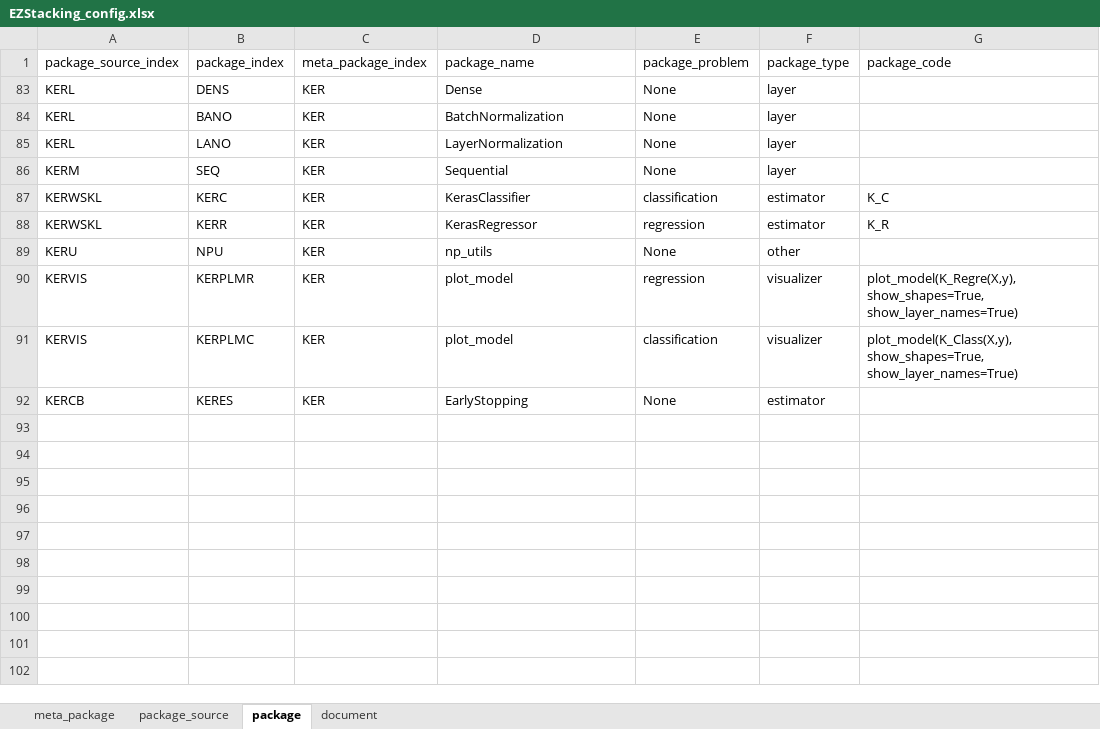
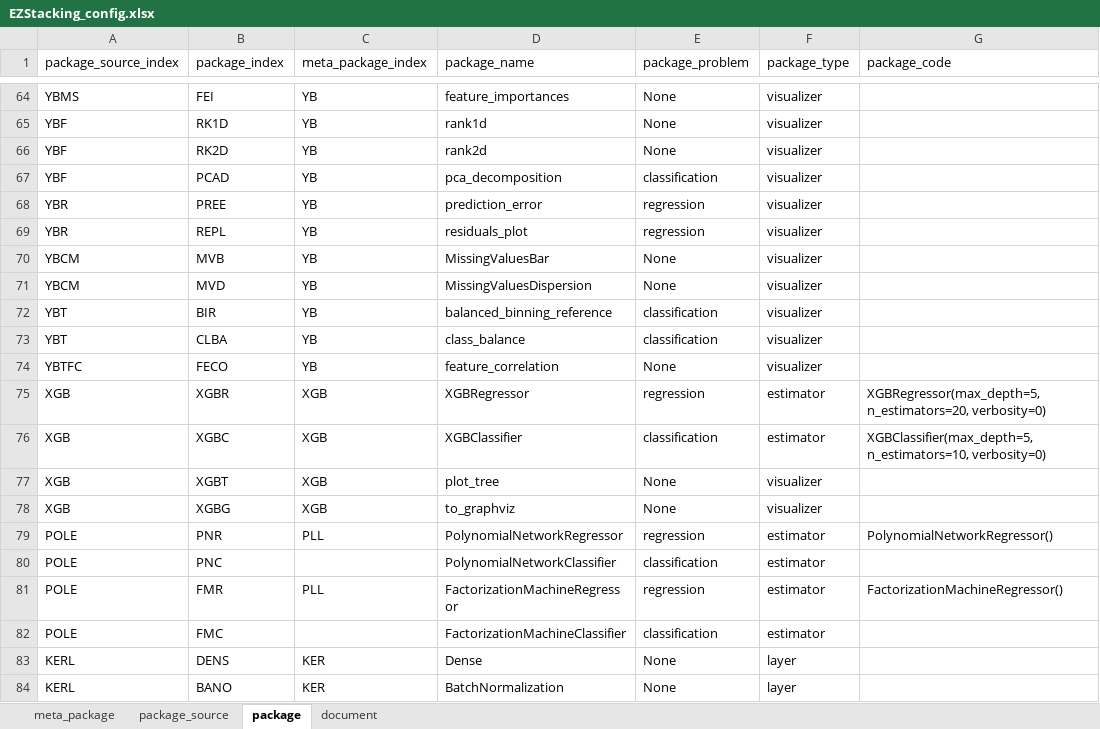
Before and after one commit to phbillet/EzStacking, an Excel workbook: EZStacking_config.xlsx, sheet package, drawn as a sheet; only a part is shown, gaps mark what is left out; the shorter side is filled out with more unchanged rows; values as stored, in another font and other column widths than the file's, no borders; charts and pictures not drawn; the diff covers the shown part only; the diff names each change by its address in the sheet, - before the commit and + after, or states it on an @@ line.

Commit message:
Better Yellow Brick integration
If Yellow Brick option is unchecked, a model evaluation based on matplotlib is produced

```diff
--- a/EZStacking_config.xlsx (sheet package)
+++ b/EZStacking_config.xlsx (sheet package)
@@ row 64 unhidden: YBMS | FEI | YB | feature_importances | None | visualizer @@
@@ row 65 unhidden: YBF | RK1D | YB | rank1d | None | visualizer @@
@@ row 66 unhidden: YBF | RK2D | YB | rank2d | None | visualizer @@
@@ row 67 unhidden: YBF | PCAD | YB | pca_decomposition | classification | visualizer @@
@@ row 68 unhidden: YBR | PREE | YB | prediction_error | regression | visualizer @@
@@ row 69 unhidden: YBR | REPL | YB | residuals_plot | regression | visualizer @@
@@ row 70 unhidden: YBCM | MVB | YB | MissingValuesBar | None | visualizer @@
@@ row 71 unhidden: YBCM | MVD | YB | MissingValuesDispersion | None | visualizer @@
@@ row 72 unhidden: YBT | BIR | YB | balanced_binning_reference | classification | visualizer @@
@@ row 73 unhidden: YBT | CLBA | YB | class_balance | classification | visualizer @@
@@ row 74 unhidden: YBTFC | FECO | YB | feature_correlation | None | visualizer @@
@@ row 75 unhidden: XGB | XGBR | XGB | XGBRegressor | regression | estimator | XGBRegressor(max_depth=5, n_estimators=20, verbosity=0) @@
@@ row 76 unhidden: XGB | XGBC | XGB | XGBClassifier | classification | estimator | XGBClassifier(max_depth=5, n_estimators=10, verbosity=0) @@
@@ row 77 unhidden: XGB | XGBT | XGB | plot_tree | None | visualizer @@
@@ row 78 unhidden: XGB | XGBG | XGB | to_graphviz | None | visualizer @@
@@ row 79 unhidden: POLE | PNR | PLL | PolynomialNetworkRegressor | regression | estimator | PolynomialNetworkRegressor() @@
@@ row 80 unhidden: POLE | PNC |  | PolynomialNetworkClassifier | classification | estimator @@
@@ row 81 unhidden: POLE | FMR | PLL | FactorizationMachineRegressor | regression | estimator | FactorizationMachineRegressor() @@
@@ row 82 unhidden: POLE | FMC |  | FactorizationMachineClassifier | classification | estimator @@
```
Also changed, not shown: 62 hidden or unhidden rows elsewhere in this sheet, sheet document.
